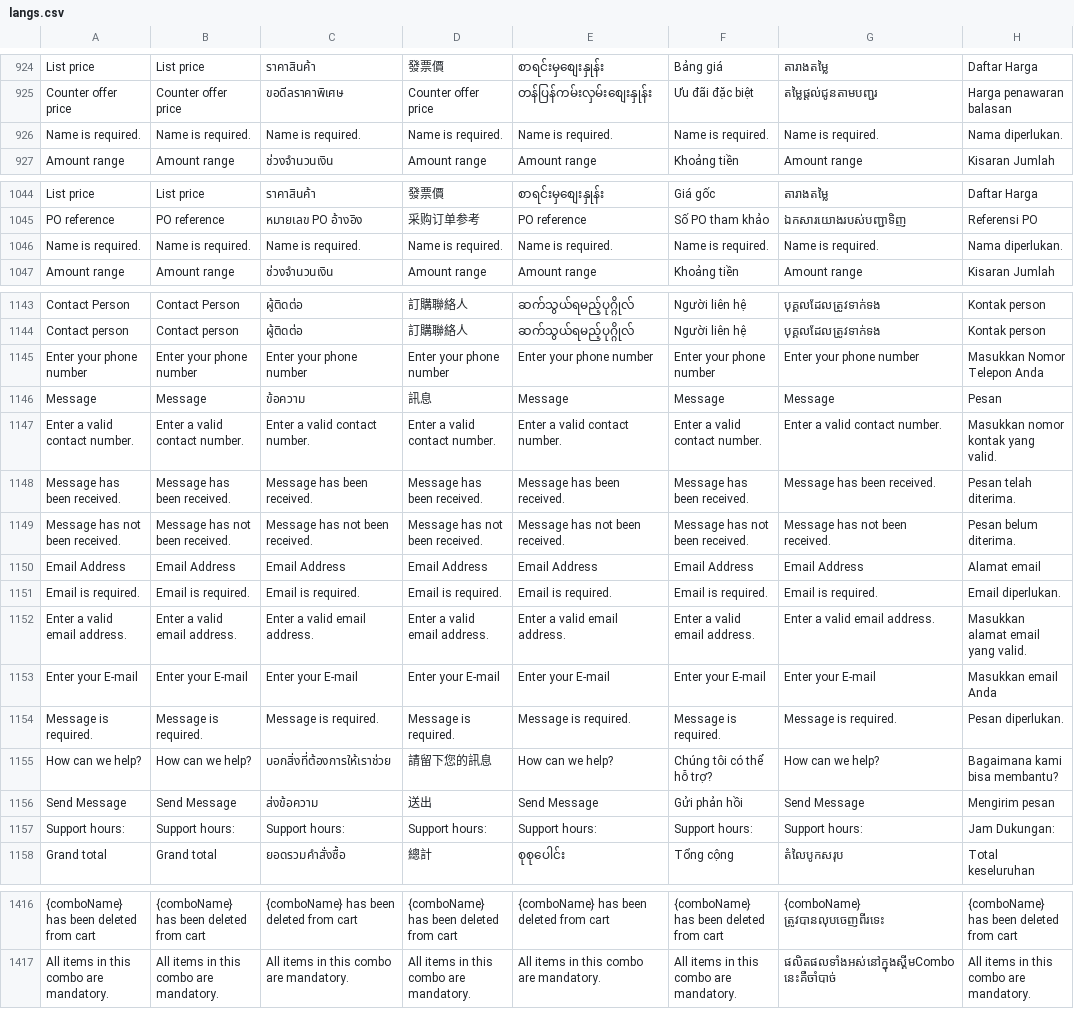
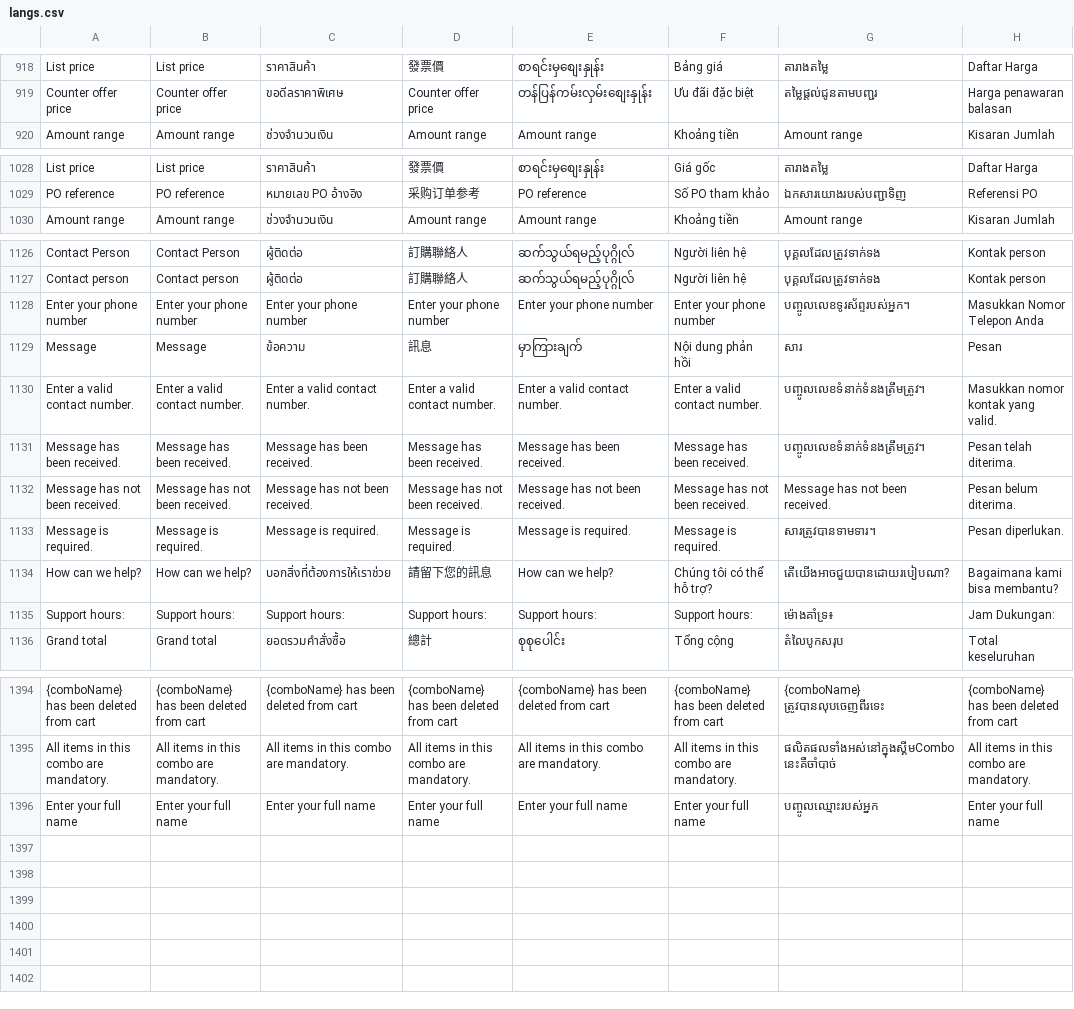
Before and after one commit to ramprasadbhagat/EZRX-, a CSV file: assets/langs/langs.csv, drawn as a sheet; only a part is shown, gaps mark what is left out; removed rows and columns are numbered as before the commit, all else as after; the diff covers the shown part only; the diff names each change by its address in the sheet, - before the commit and + after, or states it on an @@ line.

Commit message:
Merged PR 87392: Fix/EZRX-14844: More >> Contact us page missing and wrong translation for KH
### Jira ticket url
- https://zuelligpharma.atlassian.net/browse/EZRX-14844

### Root cause
- Missing translated texts

### Solution
- Update missing translated texts
- Remove duplicated rows

### Output screenshot
![Screenshot_1701662677.png](https://dev.azure.com/zuelligpharmadevops/3368559d-402f-4ca8-a029-737bca870679/_apis/git/repositories/d10de74c-8ac2-4e8e-af4b-a023b6c9dee2/pullRequests/87392/attachments/Screenshot_1701662677.png =500x)

```diff
--- a/assets/langs/langs.csv
+++ b/assets/langs/langs.csv
-row 926: Name is required. | Name is required. | Name is required. | Name is required. | Name is required. | Name is required. | Name is required. | Nama diperlukan.
-row 1046: Name is required. | Name is required. | Name is required. | Name is required. | Name is required. | Name is required. | Name is required. | Nama diperlukan.
-G1128: Enter your phone number
+G1128: បញ្ចូលលេខទូរស័ព្ទរបស់អ្នក។
-E1129: Message
+E1129: မှာကြားချက်
-F1129: Message
+F1129: Nội dung phản hồi
-G1129: Message
+G1129: សារ
-G1130: Enter a valid contact number.
+G1130: បញ្ចូលលេខទំនាក់ទំនងត្រឹមត្រូវ។
-G1131: Message has been received.
+G1131: បញ្ចូលលេខទំនាក់ទំនងត្រឹមត្រូវ។
-row 1150: Email Address | Email Address | Email Address | Email Address | Email Address | Email Address | Email Address | Alamat email
-row 1151: Email is required. | Email is required. | Email is required. | Email is required. | Email is required. | Email is required. | Email is required. | Email diperlukan.
-row 1152: Enter a valid email address. | Enter a valid email address. | Enter a valid email address. | Enter a valid email address. | Enter a valid email address. | Enter a valid email address. | Enter a valid email address. | Masukkan alamat email yang valid.
-row 1153: Enter your E-mail | Enter your E-mail | Enter your E-mail | Enter your E-mail | Enter your E-mail | Enter your E-mail | Enter your E-mail | Masukkan email Anda
-G1133: Message is required.
+G1133: សារត្រូវបានទាមទារ។
-G1134: How can we help?
+G1134: តើយើងអាចជួយបានដោយរបៀបណា?
-row 1156: Send Message | Send Message | ส่งข้อความ | 送出 | Send Message | Gửi phản hồi | Send Message | Mengirim pesan
-G1135: Support hours:
+G1135: ម៉ោងគាំទ្រ៖
+row 1396: Enter your full name | Enter your full name | Enter your full name | Enter your full name | Enter your full name | Enter your full name | បញ្ចូលឈ្មោះរបស់អ្នក | Enter your full name
```
Also changed, not shown: 15 removed rows and 7 edited cells elsewhere in this file, 1 other file.
